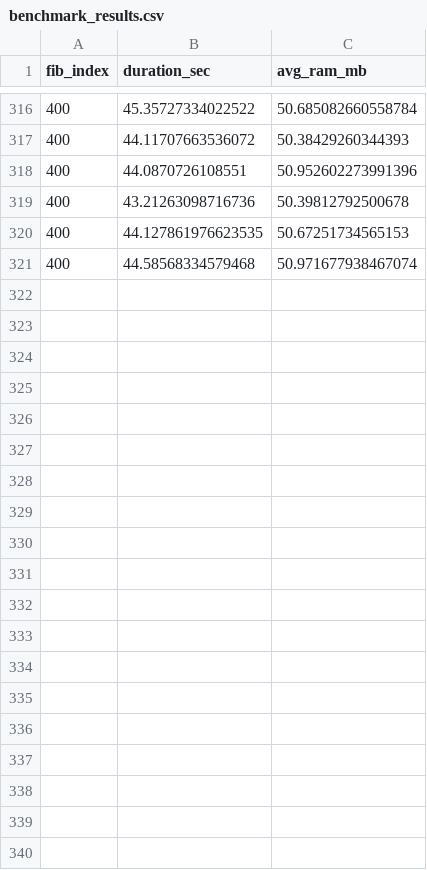
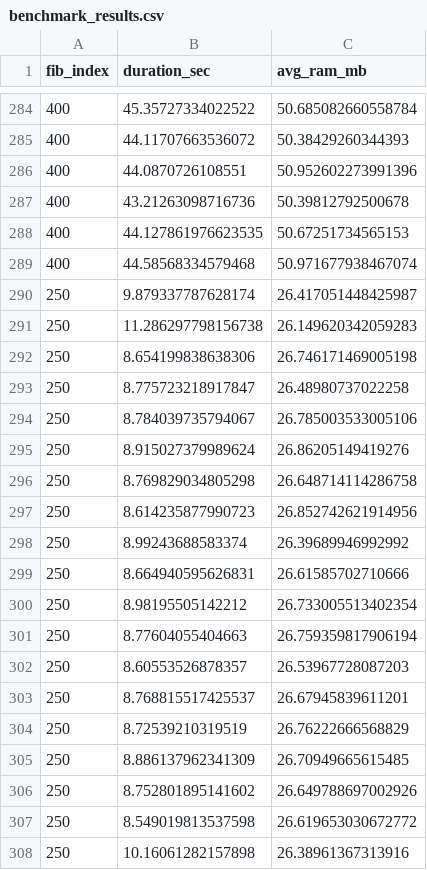
Before and after one commit to Arskan17/Efficient-algorithms-for-checking-equivalence-of-compressed-strings, a CSV file: benchmark_results.csv, drawn as a sheet; only a part is shown, gaps mark what is left out; the diff covers the shown part only; the diff names each change by its address in the sheet, - before the commit and + after, or states it on an @@ line.

```diff
--- a/benchmark_results.csv
+++ b/benchmark_results.csv
+row 290: 250 | 9.879337787628174 | 26.417051448425987
+row 291: 250 | 11.286297798156738 | 26.149620342059283
+row 292: 250 | 8.654199838638306 | 26.746171469005198
+row 293: 250 | 8.775723218917847 | 26.48980737022258
+row 294: 250 | 8.784039735794067 | 26.785003533005106
+row 295: 250 | 8.915027379989624 | 26.86205149419276
+row 296: 250 | 8.769829034805298 | 26.648714114286758
+row 297: 250 | 8.614235877990723 | 26.852742621914956
+row 298: 250 | 8.99243688583374 | 26.39689946992992
+row 299: 250 | 8.664940595626831 | 26.61585702710666
+row 300: 250 | 8.98195505142212 | 26.733005513402354
+row 301: 250 | 8.77604055404663 | 26.759359817906194
+row 302: 250 | 8.60553526878357 | 26.53967728087203
+row 303: 250 | 8.768815517425537 | 26.67945839611201
+row 304: 250 | 8.72539210319519 | 26.76222666568829
+row 305: 250 | 8.886137962341309 | 26.70949665615485
+row 306: 250 | 8.752801895141602 | 26.649788697002926
+row 307: 250 | 8.549019813537598 | 26.619653030672772
+row 308: 250 | 10.16061282157898 | 26.38961367313916
```
Also changed, not shown: 13 added rows and 32 removed rows elsewhere in this file, 17 other files.
